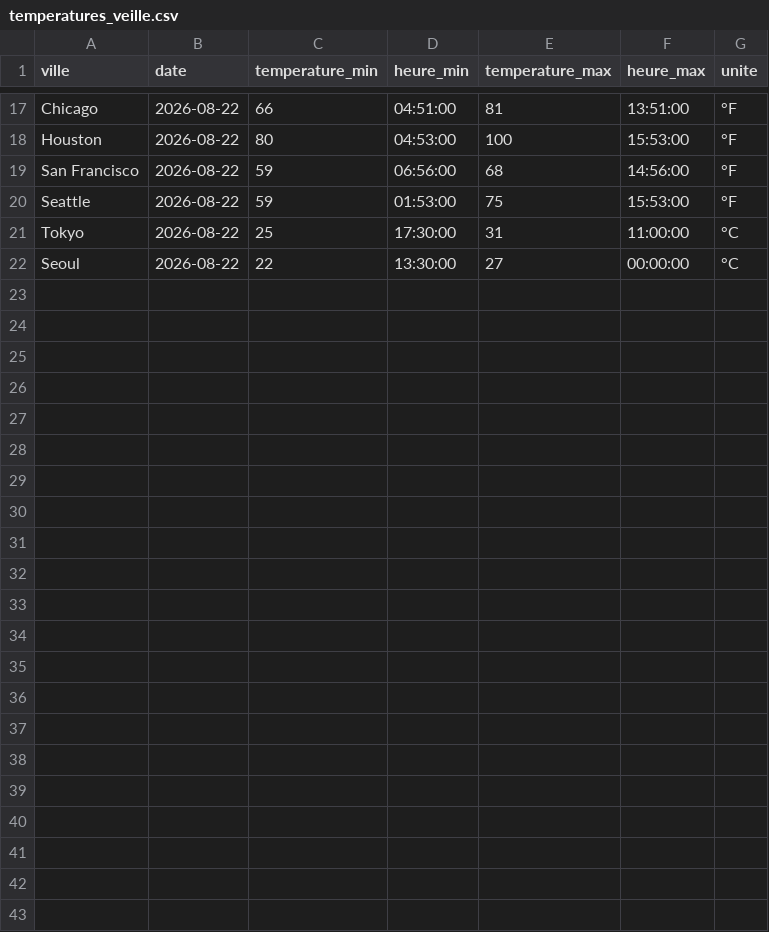
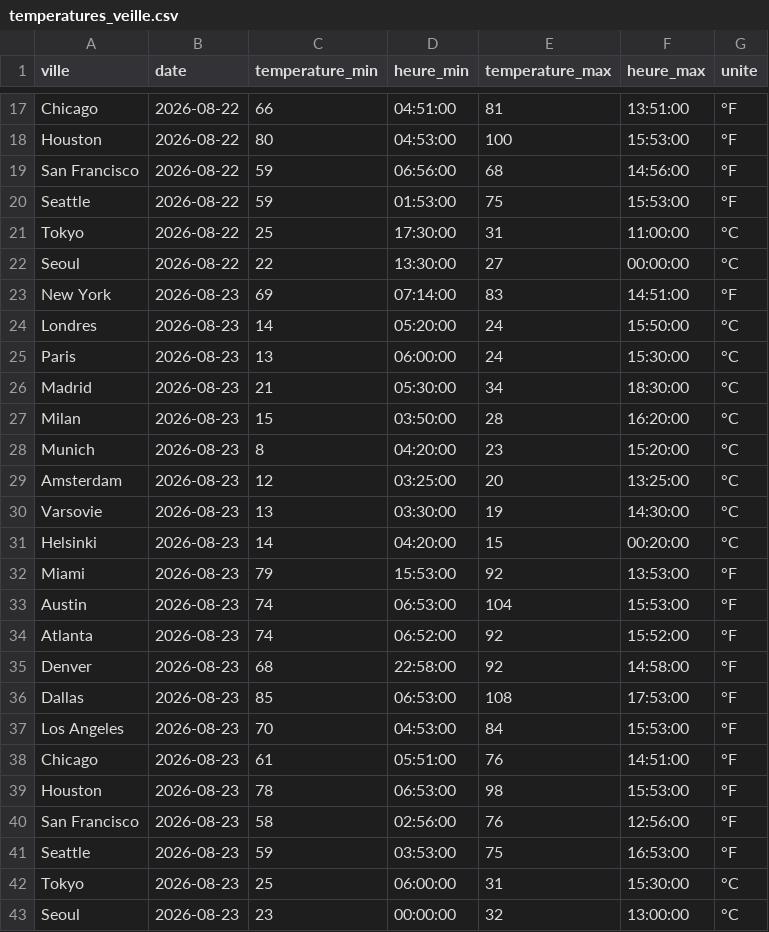
Before and after one commit to JJ-afk974/Final_temp, a CSV file: temperatures_veille.csv, drawn as a sheet; only a part is shown, gaps mark what is left out; the diff names each change by its address in the sheet, - before the commit and + after, or states it on an @@ line.

```diff
--- a/temperatures_veille.csv
+++ b/temperatures_veille.csv
+row 23: New York | 2026-08-23 | 69 | 07:14:00 | 83 | 14:51:00 | °F
+row 24: Londres | 2026-08-23 | 14 | 05:20:00 | 24 | 15:50:00 | °C
+row 25: Paris | 2026-08-23 | 13 | 06:00:00 | 24 | 15:30:00 | °C
+row 26: Madrid | 2026-08-23 | 21 | 05:30:00 | 34 | 18:30:00 | °C
+row 27: Milan | 2026-08-23 | 15 | 03:50:00 | 28 | 16:20:00 | °C
+row 28: Munich | 2026-08-23 | 8 | 04:20:00 | 23 | 15:20:00 | °C
+row 29: Amsterdam | 2026-08-23 | 12 | 03:25:00 | 20 | 13:25:00 | °C
+row 30: Varsovie | 2026-08-23 | 13 | 03:30:00 | 19 | 14:30:00 | °C
+row 31: Helsinki | 2026-08-23 | 14 | 04:20:00 | 15 | 00:20:00 | °C
+row 32: Miami | 2026-08-23 | 79 | 15:53:00 | 92 | 13:53:00 | °F
+row 33: Austin | 2026-08-23 | 74 | 06:53:00 | 104 | 15:53:00 | °F
+row 34: Atlanta | 2026-08-23 | 74 | 06:52:00 | 92 | 15:52:00 | °F
+row 35: Denver | 2026-08-23 | 68 | 22:58:00 | 92 | 14:58:00 | °F
+row 36: Dallas | 2026-08-23 | 85 | 06:53:00 | 108 | 17:53:00 | °F
+row 37: Los Angeles | 2026-08-23 | 70 | 04:53:00 | 84 | 15:53:00 | °F
+row 38: Chicago | 2026-08-23 | 61 | 05:51:00 | 76 | 14:51:00 | °F
+row 39: Houston | 2026-08-23 | 78 | 06:53:00 | 98 | 15:53:00 | °F
+row 40: San Francisco | 2026-08-23 | 58 | 02:56:00 | 76 | 12:56:00 | °F
+row 41: Seattle | 2026-08-23 | 59 | 03:53:00 | 75 | 16:53:00 | °F
+row 42: Tokyo | 2026-08-23 | 25 | 06:00:00 | 31 | 15:30:00 | °C
+row 43: Seoul | 2026-08-23 | 23 | 00:00:00 | 32 | 13:00:00 | °C
```
